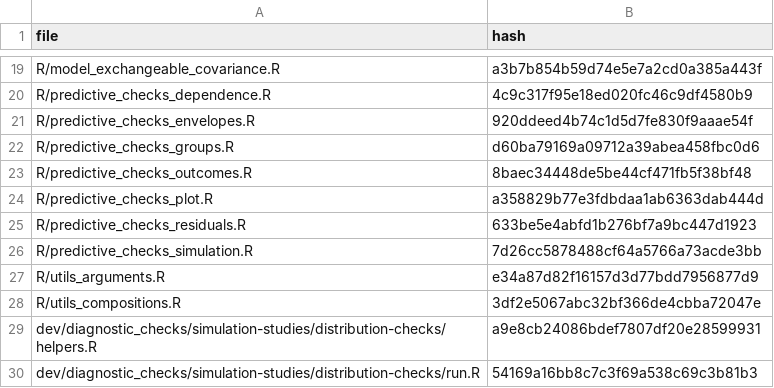
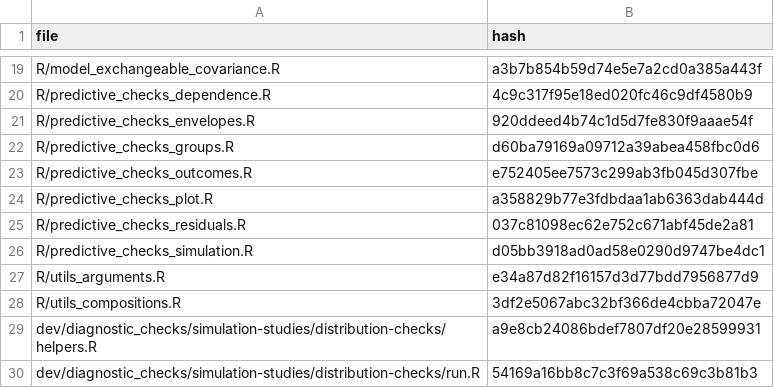
Before and after one commit to AlgoriaBiometrics/dyadMLM, a CSV file: dev/diagnostic_checks/simulation-studies/report-data/distribution-checks/source-hashes.csv, drawn as a sheet; only a part is shown, gaps mark what is left out.

```diff
--- a/dev/diagnostic_checks/simulation-studies/report-data/distribution-checks/source-hashes.csv
+++ b/dev/diagnostic_checks/simulation-studies/report-data/distribution-checks/source-hashes.csv
@@ -22,6 +22,6 @@
 "R/predictive_checks_groups.R","d60ba79169a09712a39abea458fbc0d6"
-"R/predictive_checks_outcomes.R","8baec34448de5be44cf471fb5f38bf48"
+"R/predictive_checks_outcomes.R","e752405ee7573c299ab3fb045d307fbe"
 "R/predictive_checks_plot.R","a358829b77e3fdbdaa1ab6363dab444d"
-"R/predictive_checks_residuals.R","633be5e4abfd1b276bf7a9bc447d1923"
-"R/predictive_checks_simulation.R","7d26cc5878488cf64a5766a73acde3bb"
+"R/predictive_checks_residuals.R","037c81098ec62e752c671abf45de2a81"
+"R/predictive_checks_simulation.R","d05bb3918ad0ad58e0290d9747be4dc1"
 "R/utils_arguments.R","e34a87d82f16157d3d77bdd7956877d9"
```
Also changed, not shown: dev/diagnostic_checks/simulation-studies/report-data/distribution-checks/fits.csv, dev/diagnostic_checks/simulation-studies/report-data/distribution-checks/paired-comparison.csv, 6 other files.
